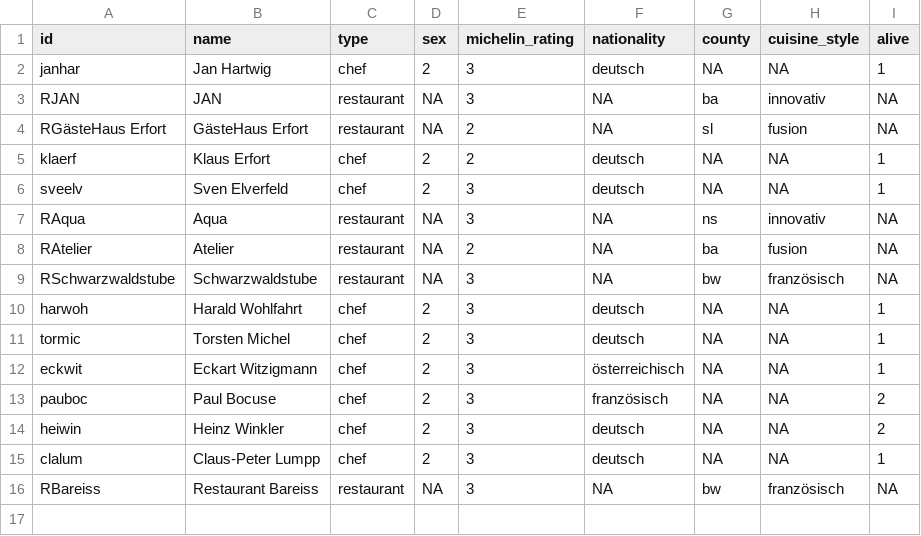
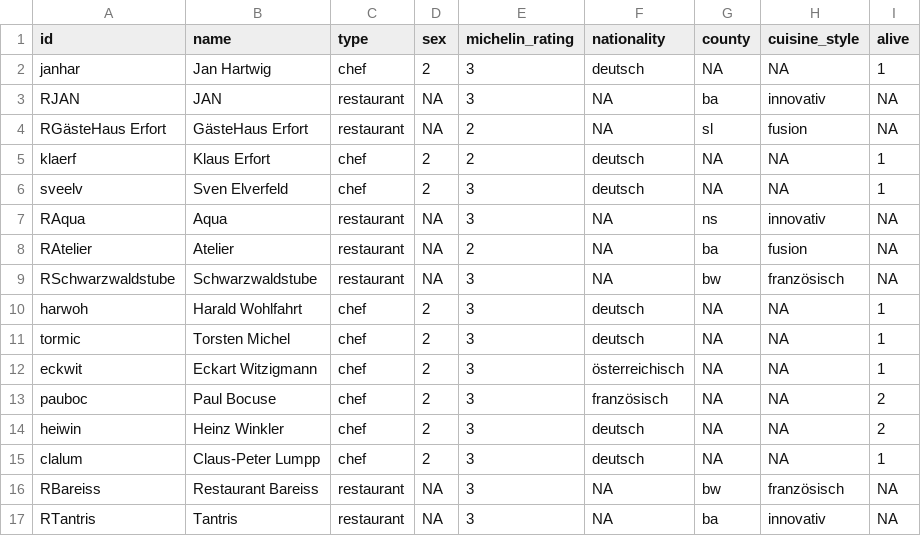
Before and after one commit to aupni03/SNA-Aufgaben, a CSV file: Gastro-Datenerhebung Niels - Nodelist.csv, drawn as a sheet.

Commit message:
Update Gastro-Datenerhebung Niels - Nodelist.csv

```diff
--- a/Gastro-Datenerhebung Niels - Nodelist.csv
+++ b/Gastro-Datenerhebung Niels - Nodelist.csv
@@ -16 +16,2 @@ clalum,Claus-Peter Lumpp,chef,2,3,deutsch,NA,NA,1
 RBareiss,Restaurant Bareiss,restaurant,NA,3,NA,bw,französisch,NA
+RTantris,Tantris,restaurant,NA,3,NA,ba,innovativ,NA
```
